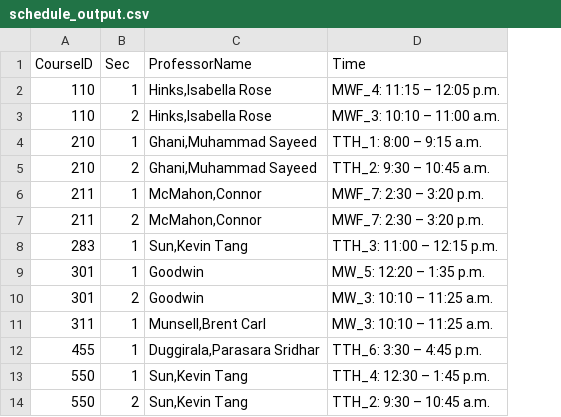
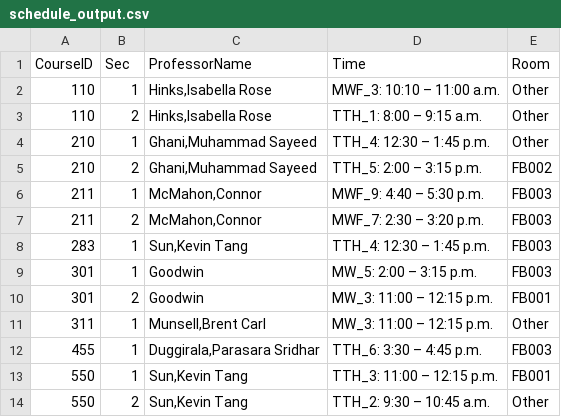
Before and after one commit to hashunc/UNC-CS-Course-Scheduling-mk2, a CSV file: CSV/schedule_output.csv, drawn as a sheet; the diff names each change by its address in the sheet, - before the commit and + after, or states it on an @@ line.

```diff
--- a/CSV/schedule_output.csv
+++ b/CSV/schedule_output.csv
+column E (Room), rows 2-14: Other | Other | Other | FB002 | FB003 | FB003 | FB003 | FB003 | FB001 | Other | FB003 | FB001 | Other
-D2 (Time): MWF_4: 11:15 – 12:05 p.m.
+D2 (Time): MWF_3: 10:10 – 11:00 a.m.
-D3 (Time): MWF_3: 10:10 – 11:00 a.m.
+D3 (Time): TTH_1: 8:00 – 9:15 a.m.
-D4 (Time): TTH_1: 8:00 – 9:15 a.m.
+D4 (Time): TTH_4: 12:30 – 1:45 p.m.
-D5 (Time): TTH_2: 9:30 – 10:45 a.m.
+D5 (Time): TTH_5: 2:00 – 3:15 p.m.
-D6 (Time): MWF_7: 2:30 – 3:20 p.m.
+D6 (Time): MWF_9: 4:40 – 5:30 p.m.
-D8 (Time): TTH_3: 11:00 – 12:15 p.m.
+D8 (Time): TTH_4: 12:30 – 1:45 p.m.
-D9 (Time): MW_5: 12:20 – 1:35 p.m.
+D9 (Time): MW_5: 2:00 – 3:15 p.m.
-D10:D11 (Time): MW_3: 10:10 – 11:25 a.m.
+D10:D11 (Time): MW_3: 11:00 – 12:15 p.m.
-D13 (Time): TTH_4: 12:30 – 1:45 p.m.
+D13 (Time): TTH_3: 11:00 – 12:15 p.m.
```
Also changed, not shown: 2 other files.
